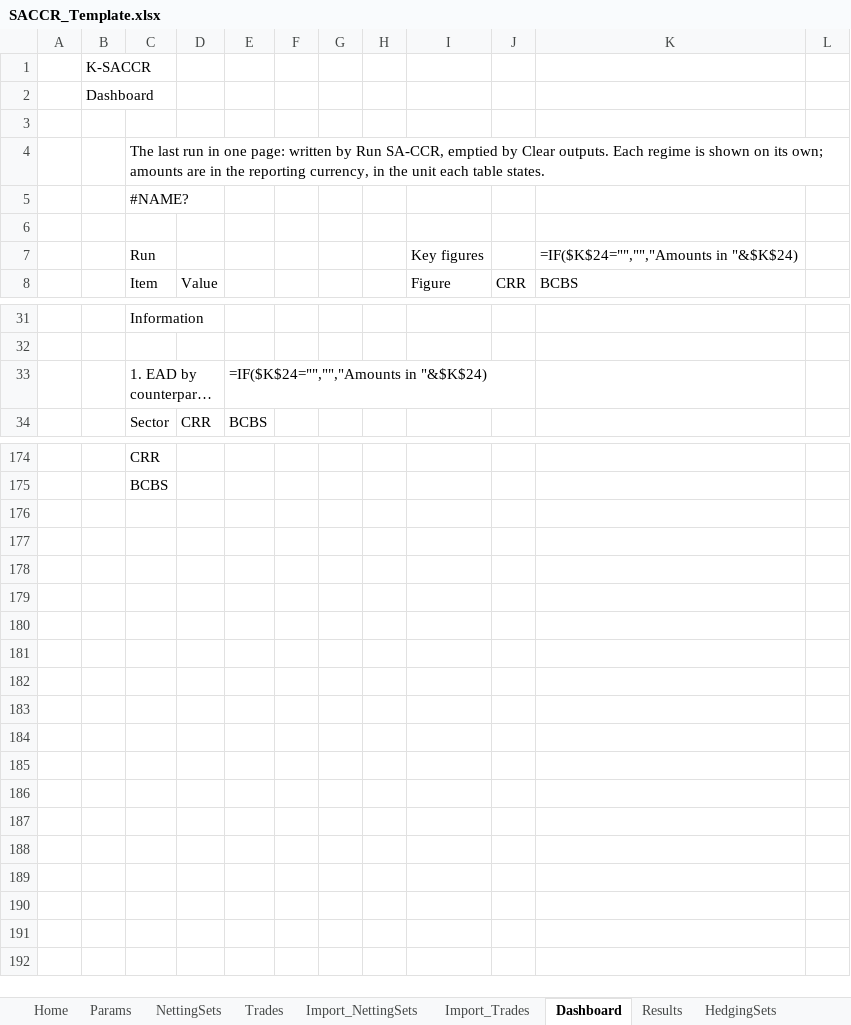
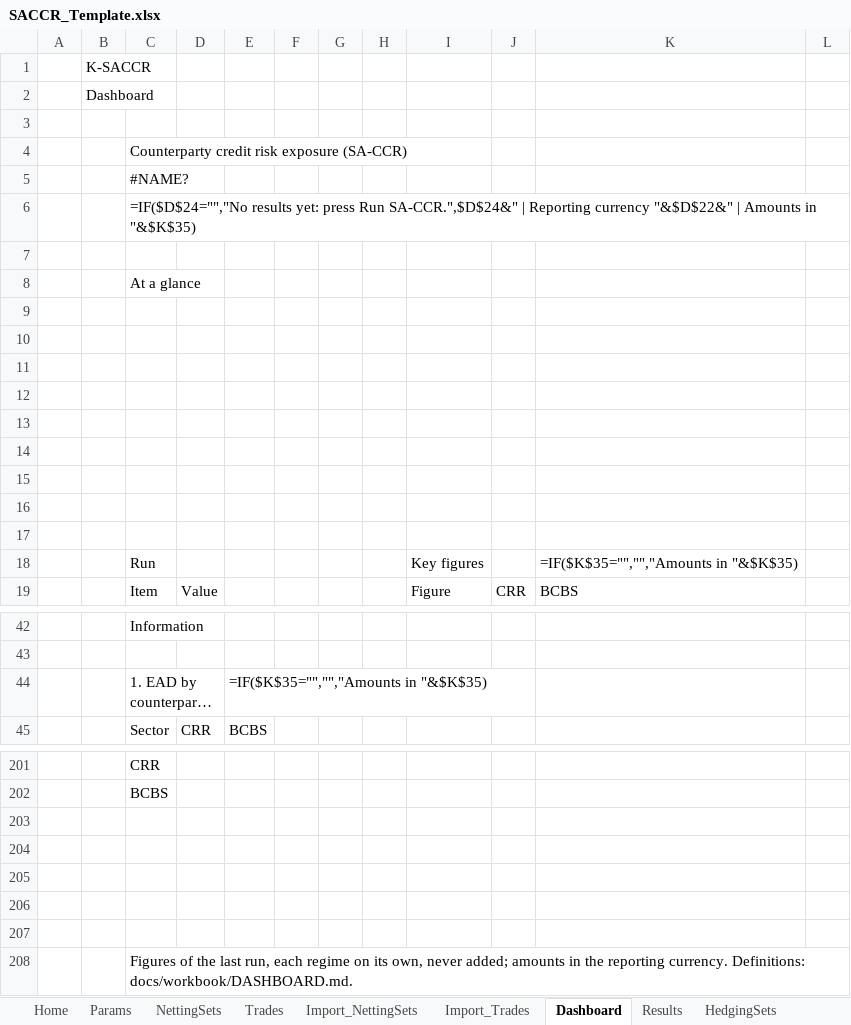
Before and after one commit to danielep71/K-SACCR, an Excel workbook: src/workbook/SACCR_Template.xlsx, sheet Dashboard, drawn as a sheet; only a part is shown, gaps mark what is left out; long unchanged cells end in …; values as stored, in another font and other column widths than the file's, no cell formats; formulas without a stored value are shown as written; charts and pictures and conditional formats not drawn; addresses are those after the commit; the diff covers the shown part only; the diff names each change by its address in the sheet, - before the commit and + after, or states it on an @@ line.

```diff
--- a/src/workbook/SACCR_Template.xlsx (sheet Dashboard)
+++ b/src/workbook/SACCR_Template.xlsx (sheet Dashboard)
-C4: The last run in one page: written by Run SA-CCR, emptied by Clear outputs. Each regime is shown on its own; amounts are in the reporting currency, in the unit each table states.
+C4: Counterparty credit risk exposure (SA-CCR)
+row 6:  |  | =IF($D$24="","No results yet: press Run SA-CCR.",$D$24&" | Reporting currency "&$D$22&" | Amounts in "&$K$35)
+row 8:  |  | At a glance
+row 9: (empty)
+row 10: (empty)
+row 11: (empty)
+row 12: (empty)
+row 13: (empty)
+row 14: (empty)
+row 15: (empty)
+row 16: (empty)
+row 17: (empty)
-K18: =IF($K$24="","","Amounts in "&$K$24)
+K18: =IF($K$35="","","Amounts in "&$K$35)
-E44: =IF($K$24="","","Amounts in "&$K$24)
+E44: =IF($K$35="","","Amounts in "&$K$35)
+row 203: (empty)
+row 204: (empty)
+row 205: (empty)
+row 206: (empty)
+row 207: (empty)
+row 208:  |  | Figures of the last run, each regime on its own, never added; amounts in the reporting currency. Definitions: docs/workbook/DASHBOARD.md.
```
Also changed, not shown: 16 added rows and 8 edited cells elsewhere in this sheet, cell formats, charts or pictures, 4 other files.
